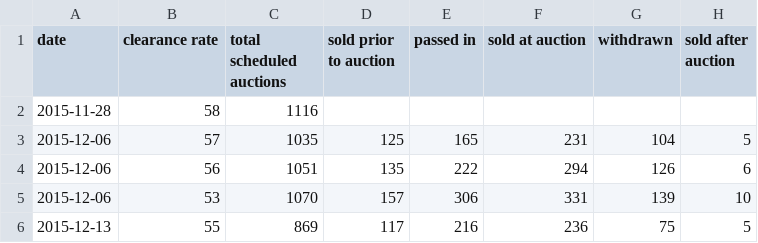
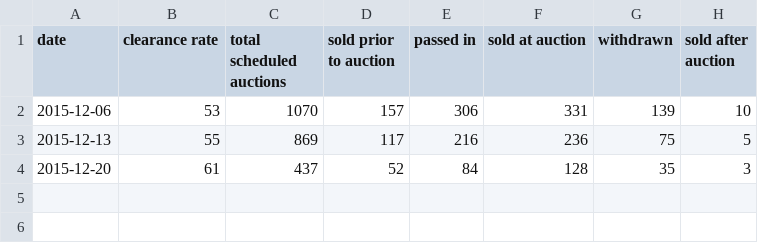
Before and after one commit to cameronmendoza/syd_auction_results, a CSV file: syd_results.csv, drawn as a sheet; removed rows and columns are numbered as before the commit, all else as after; the diff names each change by its address in the sheet, - before the commit and + after, or states it on an @@ line.

Commit message:
Update results. Fix dupe ylabel.

```diff
--- a/syd_results.csv
+++ b/syd_results.csv
-row 2: 2015-11-28 | 58 | 1116
-row 3: 2015-12-06 | 57 | 1035 | 125 | 165 | 231 | 104 | 5
-row 4: 2015-12-06 | 56 | 1051 | 135 | 222 | 294 | 126 | 6
+row 4: 2015-12-20 | 61 | 437 | 52 | 84 | 128 | 35 | 3
```
Also changed, not shown: 1 other file.
